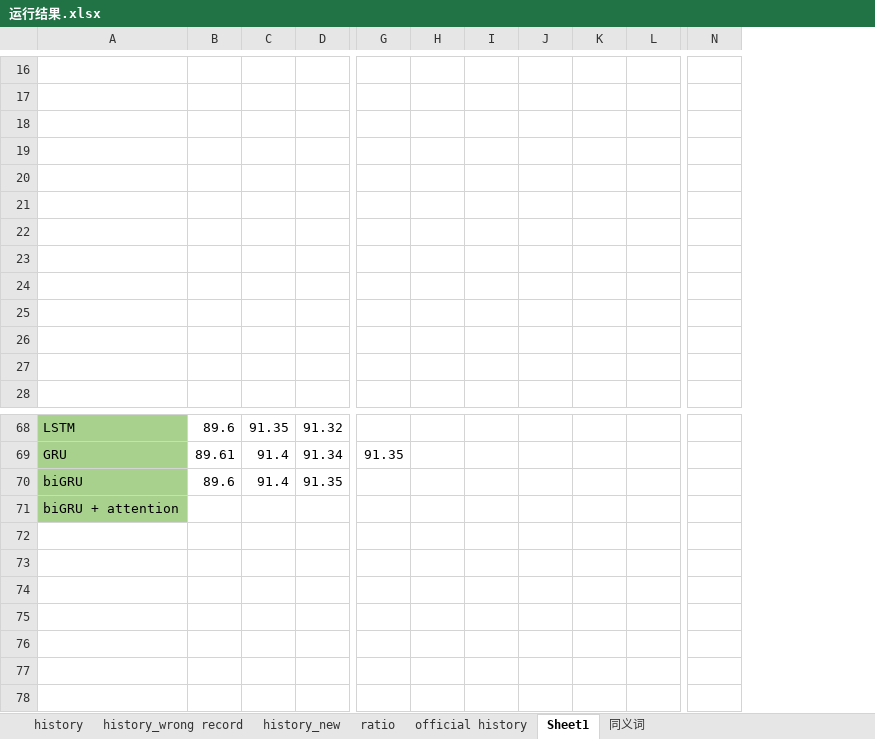
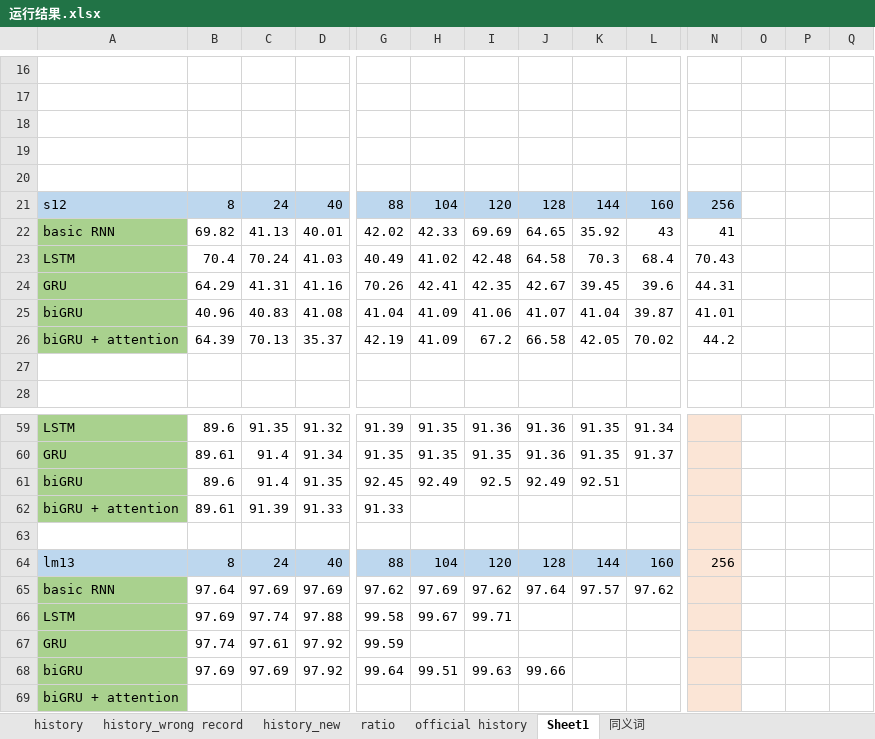
Before and after one commit to JieruZhang/Branch_classification, an Excel workbook: 运行结果.xlsx, sheet Sheet1, drawn as a sheet; only a part is shown, gaps mark what is left out; values as stored, in another font and other column widths than the file's, no borders; charts and pictures not drawn; addresses are those after the commit; rows hold the shown columns only; the diff covers the shown part only; the diff names each change by its address in the sheet, - before the commit and + after, or states it on an @@ line.

```diff
--- a/运行结果.xlsx (sheet Sheet1)
+++ b/运行结果.xlsx (sheet Sheet1)
+column O, empty
+column P, empty
+column Q, empty
-row 21: (empty)
+row 21: s12 | 8 | 24 | 40 | 88 | 104 | 120 | 128 | 144 | 160 | 256
-A21:N21 fill: none
+A21:N21 fill: #BDD7EE
-row 22: (empty)
+row 22: basic RNN | 69.82 | 41.13 | 40.01 | 42.02 | 42.33 | 69.69 | 64.65 | 35.92 | 43 | 41
-A22:A26 fill: none
+A22:A26 fill: #A9D18E
-row 23: (empty)
+row 23: LSTM | 70.4 | 70.24 | 41.03 | 40.49 | 41.02 | 42.48 | 64.58 | 70.3 | 68.4 | 70.43
-row 24: (empty)
+row 24: GRU | 64.29 | 41.31 | 41.16 | 70.26 | 42.41 | 42.35 | 42.67 | 39.45 | 39.6 | 44.31
-row 25: (empty)
+row 25: biGRU | 40.96 | 40.83 | 41.08 | 41.04 | 41.09 | 41.06 | 41.07 | 41.04 | 39.87 | 41.01
-row 26: (empty)
+row 26: biGRU + attention | 64.39 | 70.13 | 35.37 | 42.19 | 41.09 | 67.2 | 66.58 | 42.05 | 70.02 | 44.2
-G59: (empty)
+G59: 91.39
-H59:H60: (empty)
+H59:H60: 91.35
-I59: (empty)
+I59: 91.36
-J59:J60: (empty)
+J59:J60: 91.36
-K59:K60: (empty)
+K59:K60: 91.35
-L59: (empty)
+L59: 91.34
-N59:N61 fill: none
+N59:N61 fill: #FBE5D6
-I60: (empty)
+I60: 91.35
-L60: (empty)
+L60: 91.37
-G61: (empty)
+G61: 92.45
-H61: (empty)
+H61: 92.49
-I61: (empty)
+I61: 92.5
-J61: (empty)
+J61: 92.49
-K61: (empty)
+K61: 92.51
+row 62: biGRU + attention | 89.61 | 91.39 | 91.33 | 91.33
+row 63: (empty)
+row 64: lm13 | 8 | 24 | 40 | 88 | 104 | 120 | 128 | 144 | 160 | 256
+row 65: basic RNN | 97.64 | 97.69 | 97.69 | 97.62 | 97.69 | 97.62 | 97.64 | 97.57 | 97.62
+row 66: LSTM | 97.69 | 97.74 | 97.88 | 99.58 | 99.67 | 99.71
+row 67: GRU | 97.74 | 97.61 | 97.92 | 99.59
+row 68: biGRU | 97.69 | 97.69 | 97.92 | 99.64 | 99.51 | 99.63 | 99.66
-N69 fill: none
+N69 fill: #FBE5D6
```
Also changed, not shown: 9 added rows, 18 removed rows, 35 edited cells and cell formats elsewhere in this sheet, sheet 同义词, charts or pictures.
